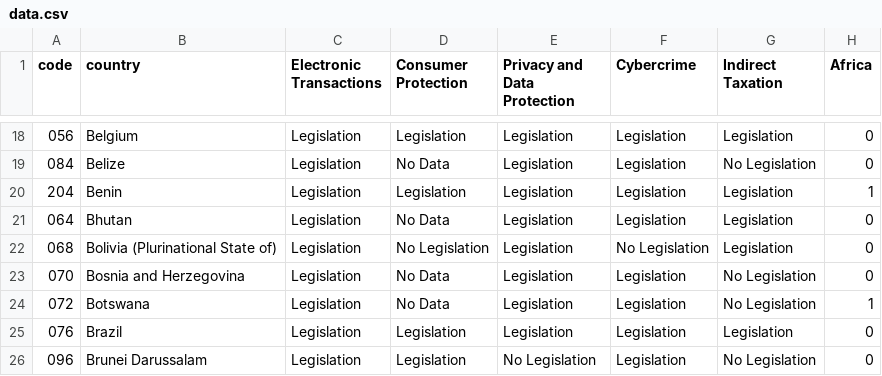
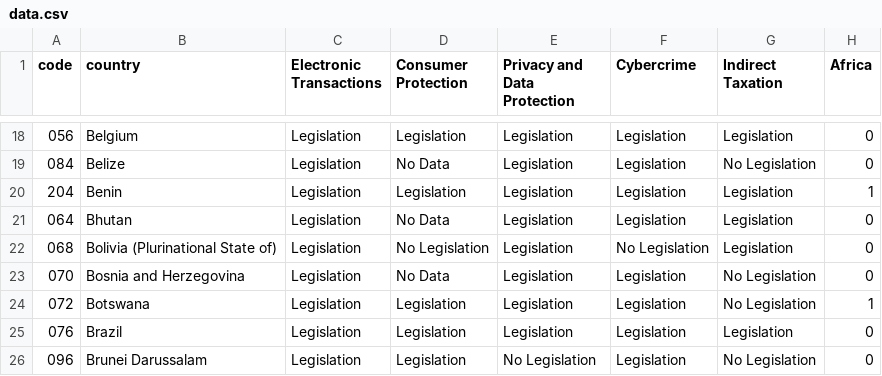
Before and after one commit to unctad-infovis/2026-cyberlaw_tracker, a CSV file: dist/assets/data/data.csv, drawn as a sheet; only a part is shown, gaps mark what is left out; the diff names each change by its address in the sheet, - before the commit and + after, or states it on an @@ line.

Commit message:
Updated data and max zoom and packages

```diff
--- a/dist/assets/data/data.csv
+++ b/dist/assets/data/data.csv
-D24 (Consumer Protection): No Data
+D24 (Consumer Protection): Legislation
```
Also changed, not shown: public/assets/data/data.csv, 9 other files.
